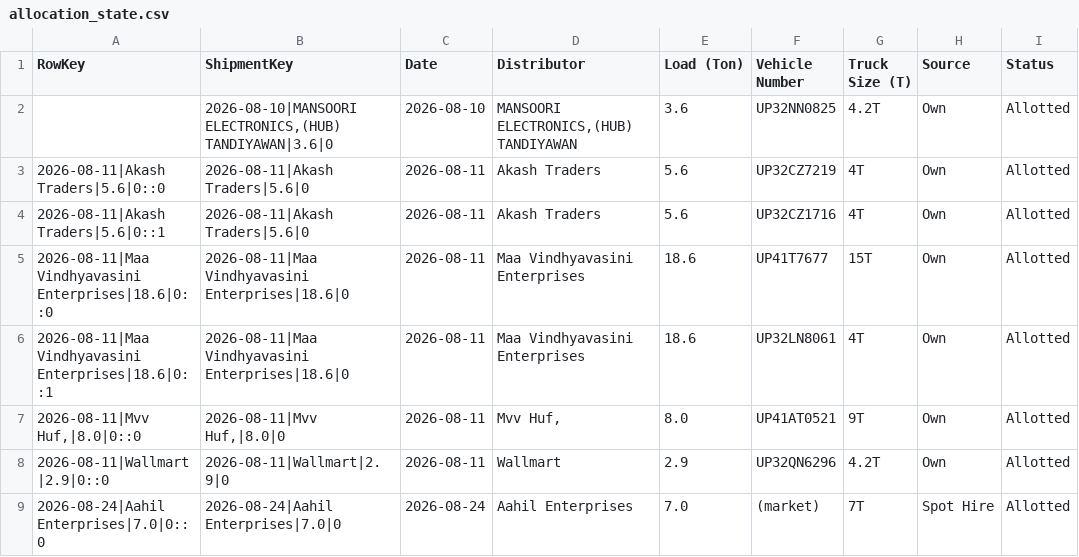
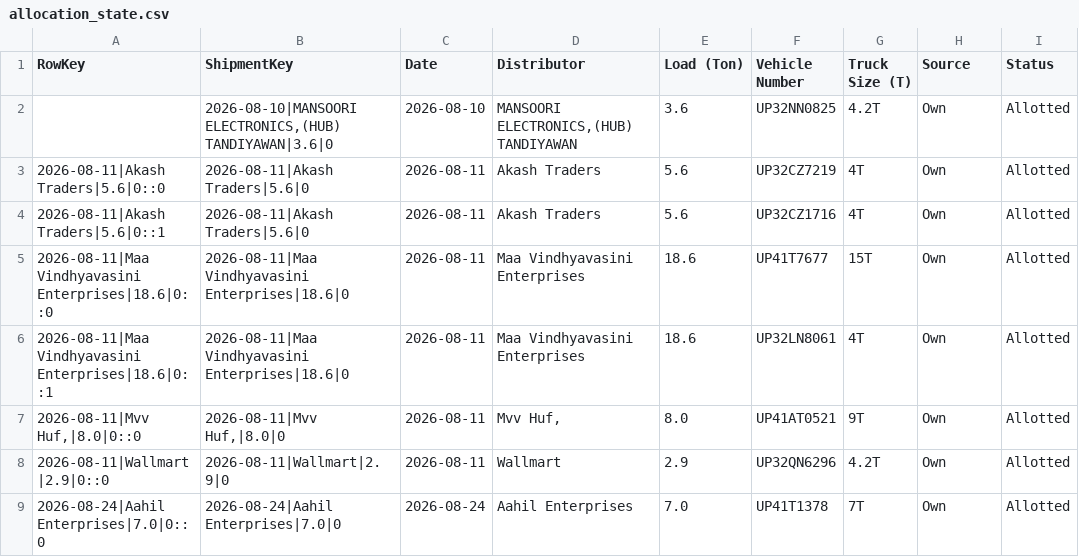
Before and after one commit to DeeAI-byte/TMS, a CSV file: local_data/allocation_state.csv, drawn as a sheet.

Commit message:
Update dispatch allocation state

```diff
--- a/local_data/allocation_state.csv
+++ b/local_data/allocation_state.csv
@@ -8,2 +8,2 @@ RowKey,ShipmentKey,Date,Distributor,Load (Ton),Vehicle Number,Truck Size (T),Sou
 2026-08-11|Wallmart|2.9|0::0,2026-08-11|Wallmart|2.9|0,2026-08-11,Wallmart,2.9,UP32QN6296,4.2T,Own,Allotted
-2026-08-24|Aahil Enterprises|7.0|0::0,2026-08-24|Aahil Enterprises|7.0|0,2026-08-24,Aahil Enterprises,7.0,(market),7T,Spot Hire,Allotted
+2026-08-24|Aahil Enterprises|7.0|0::0,2026-08-24|Aahil Enterprises|7.0|0,2026-08-24,Aahil Enterprises,7.0,UP41T1378,7T,Own,Allotted
```
